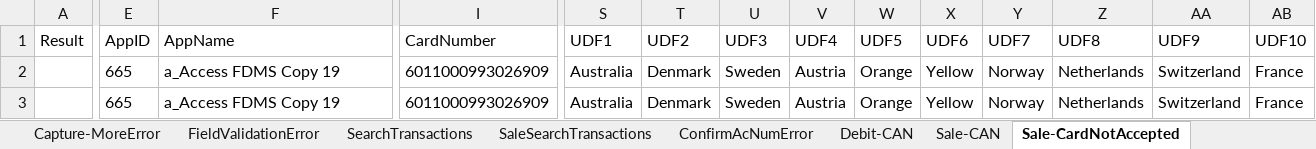
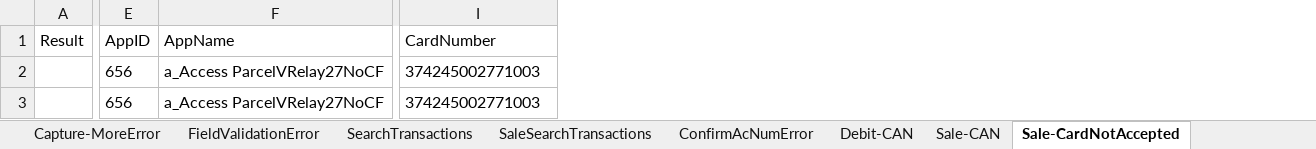
Before and after one commit to dcusend/VPS-Katalon, an Excel workbook: KatalonData/Bootstrap/VT-Misc-Data.xlsx, sheet Sale-CardNotAccepted, drawn as a sheet; only a part is shown, gaps mark what is left out; values as stored, in another font and other column widths than the file's, no borders; the diff names each change by its address in the sheet, - before the commit and + after, or states it on an @@ line.

Commit message:
Fixed some Submit button objects, changed Card Not Accepted Data.

```diff
--- a/KatalonData/Bootstrap/VT-Misc-Data.xlsx (sheet Sale-CardNotAccepted)
+++ b/KatalonData/Bootstrap/VT-Misc-Data.xlsx (sheet Sale-CardNotAccepted)
-column S (UDF1), rows 2-3: Australia | Australia
-column T (UDF2), rows 2-3: Denmark | Denmark
-column U (UDF3), rows 2-3: Sweden | Sweden
-column V (UDF4), rows 2-3: Austria | Austria
-column W (UDF5), rows 2-3: Orange | Orange
-column X (UDF6), rows 2-3: Yellow | Yellow
-column Y (UDF7), rows 2-3: Norway | Norway
-column Z (UDF8), rows 2-3: Netherlands | Netherlands
-column AA (UDF9), rows 2-3: Switzerland | Switzerland
-column AB (UDF10), rows 2-3: France | France
-E2:E3 (AppID): 665
+E2:E3 (AppID): 656
-F2:F3 (AppName): a_Access FDMS Copy 19
+F2:F3 (AppName): a_Access ParcelVRelay27NoCF
-I2:I3 (CardNumber): 6011000993026909
+I2:I3 (CardNumber): 374245002771003
```
Also changed, not shown: KatalonData/VLinkCCTestData.xlsx, KatalonData/VLinkSmokeData.xlsx, 53 other files.
